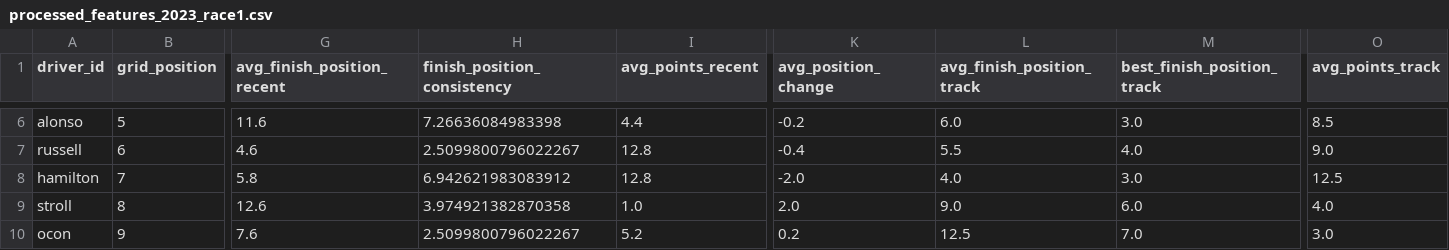
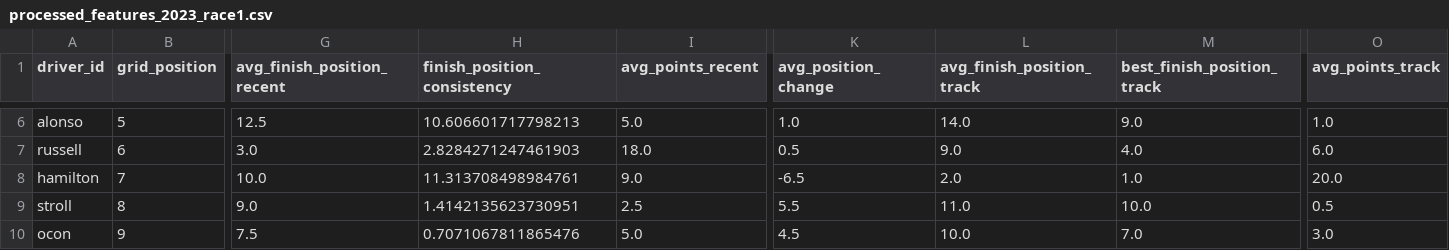
Before and after one commit to Zhi0467/formula1-prediction, a CSV file: test_output/processed_features_2023_race1.csv, drawn as a sheet; only a part is shown, gaps mark what is left out; the diff covers the shown part only; the diff names each change by its address in the sheet, - before the commit and + after, or states it on an @@ line.

```diff
--- a/test_output/processed_features_2023_race1.csv
+++ b/test_output/processed_features_2023_race1.csv
-G6 (avg_finish_position_recent): 11.6
+G6 (avg_finish_position_recent): 12.5
-H6 (finish_position_consistency): 7.26636084983398
+H6 (finish_position_consistency): 10.606601717798213
-I6 (avg_points_recent): 4.4
+I6 (avg_points_recent): 5.0
-K6 (avg_position_change): -0.2
+K6 (avg_position_change): 1.0
-L6 (avg_finish_position_track): 6.0
+L6 (avg_finish_position_track): 14.0
-M6 (best_finish_position_track): 3.0
+M6 (best_finish_position_track): 9.0
-O6 (avg_points_track): 8.5
+O6 (avg_points_track): 1.0
-G7 (avg_finish_position_recent): 4.6
+G7 (avg_finish_position_recent): 3.0
-H7 (finish_position_consistency): 2.5099800796022267
+H7 (finish_position_consistency): 2.8284271247461903
-I7 (avg_points_recent): 12.8
+I7 (avg_points_recent): 18.0
-K7 (avg_position_change): -0.4
+K7 (avg_position_change): 0.5
-L7 (avg_finish_position_track): 5.5
+L7 (avg_finish_position_track): 9.0
-O7 (avg_points_track): 9.0
+O7 (avg_points_track): 6.0
-G8 (avg_finish_position_recent): 5.8
+G8 (avg_finish_position_recent): 10.0
-H8 (finish_position_consistency): 6.942621983083912
+H8 (finish_position_consistency): 11.313708498984761
-I8 (avg_points_recent): 12.8
+I8 (avg_points_recent): 9.0
-K8 (avg_position_change): -2.0
+K8 (avg_position_change): -6.5
-L8 (avg_finish_position_track): 4.0
+L8 (avg_finish_position_track): 2.0
-M8 (best_finish_position_track): 3.0
+M8 (best_finish_position_track): 1.0
-O8 (avg_points_track): 12.5
+O8 (avg_points_track): 20.0
-G9 (avg_finish_position_recent): 12.6
+G9 (avg_finish_position_recent): 9.0
-H9 (finish_position_consistency): 3.974921382870358
+H9 (finish_position_consistency): 1.4142135623730951
-I9 (avg_points_recent): 1.0
+I9 (avg_points_recent): 2.5
-K9 (avg_position_change): 2.0
+K9 (avg_position_change): 5.5
-L9 (avg_finish_position_track): 9.0
+L9 (avg_finish_position_track): 11.0
-M9 (best_finish_position_track): 6.0
+M9 (best_finish_position_track): 10.0
-O9 (avg_points_track): 4.0
+O9 (avg_points_track): 0.5
-G10 (avg_finish_position_recent): 7.6
+G10 (avg_finish_position_recent): 7.5
-H10 (finish_position_consistency): 2.5099800796022267
+H10 (finish_position_consistency): 0.7071067811865476
-I10 (avg_points_recent): 5.2
+I10 (avg_points_recent): 5.0
-K10 (avg_position_change): 0.2
+K10 (avg_position_change): 4.5
-L10 (avg_finish_position_track): 12.5
+L10 (avg_finish_position_track): 10.0
```
Also changed, not shown: 85 edited cells elsewhere in this file, test_output/original_race_results_2023_race1.csv, 16 other files.
